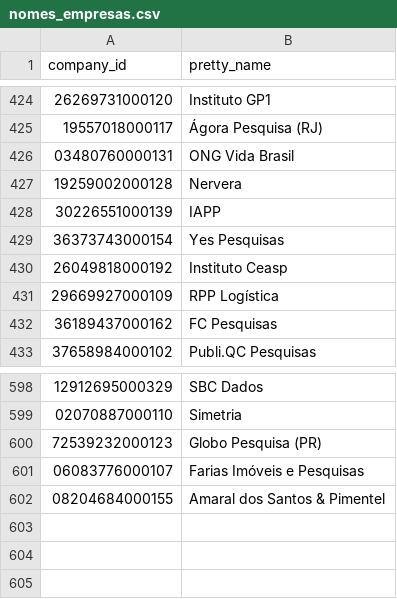
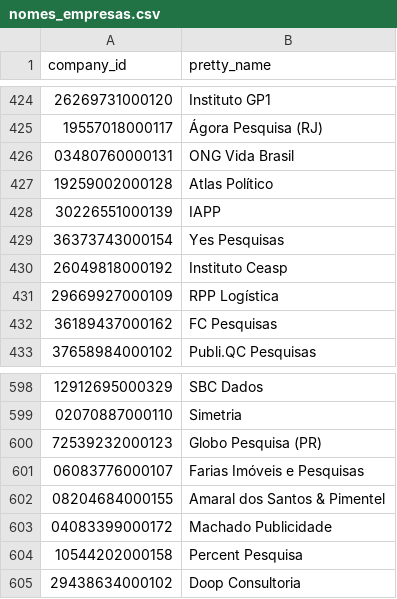
Before and after one commit to pindograma/pesquisas, a CSV file: data/manual-data/nomes_empresas.csv, drawn as a sheet; only a part is shown, gaps mark what is left out; the diff names each change by its address in the sheet, - before the commit and + after, or states it on an @@ line.

Commit message:
update polling and election data
Change way of getting election data now that cepespR is dead.

Add proper files for 2020 election result data.

Add missing polls for 2020 cycle, which includes some collected by us
and some collected by Poder360 that we missed.

```diff
--- a/data/manual-data/nomes_empresas.csv
+++ b/data/manual-data/nomes_empresas.csv
-B427 (pretty_name): Nervera
+B427 (pretty_name): Atlas Político
+row 603: 04083399000172 | Machado Publicidade
+row 604: 10544202000158 | Percent Pesquisa
+row 605: 29438634000102 | Doop Consultoria
```
Also changed, not shown: data/manual-data/manual-2020/leva11_2020.csv, 14 other files.
